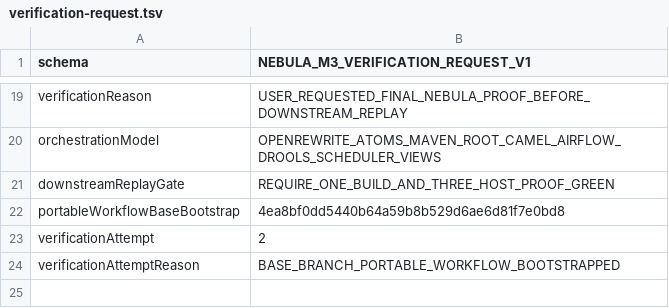
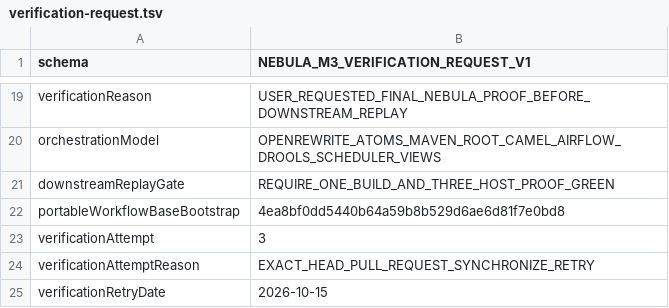
Before and after one commit to hsoliwal/nebula, a TSV file: m3/recipe-first/verification-request.tsv, drawn as a sheet; only a part is shown, gaps mark what is left out.

Commit message:
ci(m3): retry exact-head portable proof admission

```diff
--- a/m3/recipe-first/verification-request.tsv
+++ b/m3/recipe-first/verification-request.tsv
@@ -22,3 +22,4 @@ downstreamReplayGate	REQUIRE_ONE_BUILD_AND_THREE_HOST_PROOF_GREEN
 portableWorkflowBaseBootstrap	4ea8bf0dd5440b64a59b8b529d6ae6d81f7e0bd8
-verificationAttempt	2
-verificationAttemptReason	BASE_BRANCH_PORTABLE_WORKFLOW_BOOTSTRAPPED
+verificationAttempt	3
+verificationAttemptReason	EXACT_HEAD_PULL_REQUEST_SYNCHRONIZE_RETRY
+verificationRetryDate	2026-10-15
```
